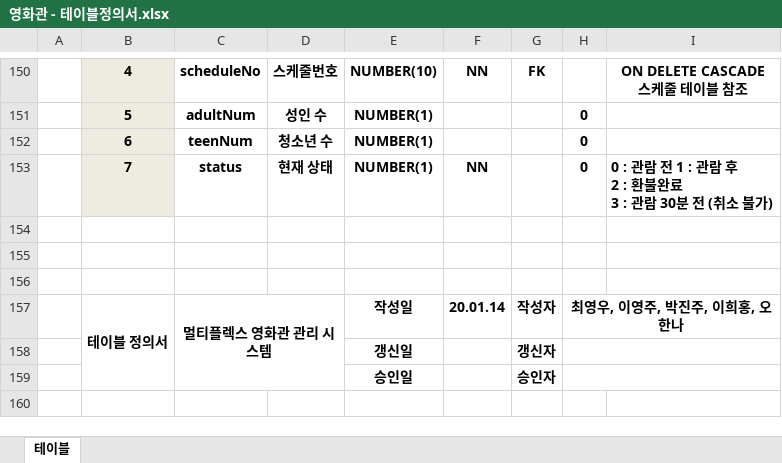
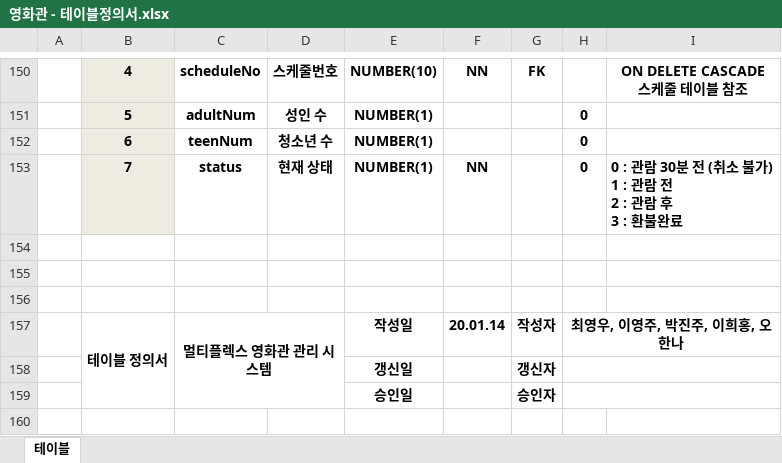
Before and after one commit to ywc-412/MultiplexTeamProject, an Excel workbook: 개발문서/영화관 - 테이블정의서.xlsx, sheet 테이블, drawn as a sheet; only a part is shown, gaps mark what is left out; values as stored, in another font and other column widths than the file's, no borders; ↵ is a line break in a cell; the diff names each change by its address in the sheet, - before the commit and + after, or states it on an @@ line.

```diff
--- a/개발문서/영화관 - 테이블정의서.xlsx (sheet 테이블)
+++ b/개발문서/영화관 - 테이블정의서.xlsx (sheet 테이블)
-I153: …: 관람 전 1 : 관람 후 ↵ 2 : 환불완료 ↵ 3 : 관람 30분 전 (취소 불가)
+I153: …: 관람 30분 전 (취소 불가) ↵ 1 : 관람 전 ↵ 2 : 관람 후 ↵ 3 : 환불완료
```
Also changed, not shown: 6 other files.
